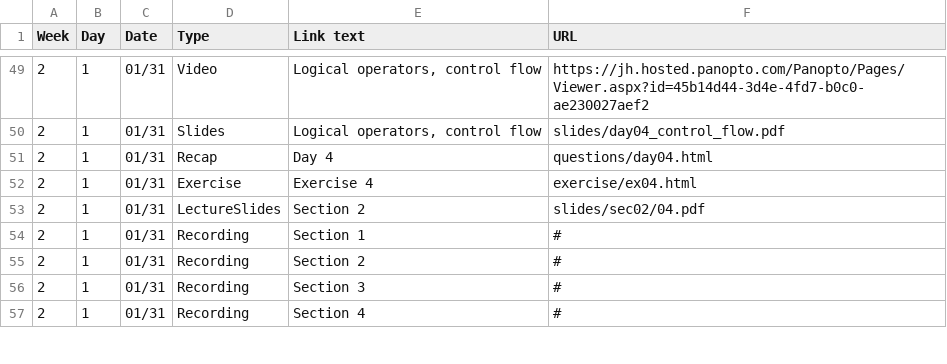
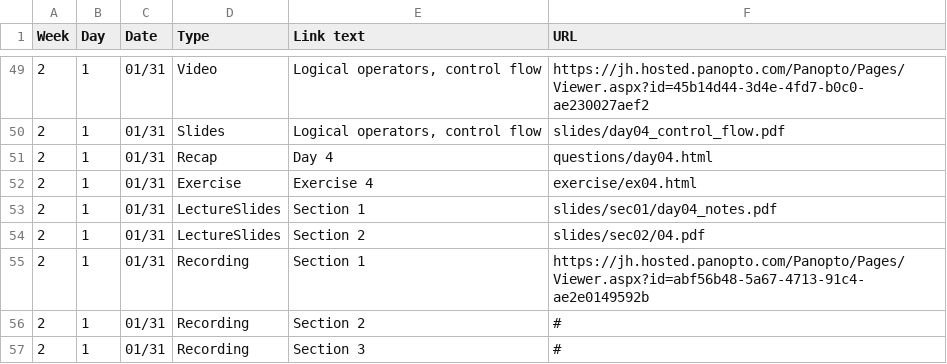
Before and after one commit to jhu-ip/cs220-s22, a CSV file: material.csv, drawn as a sheet; only a part is shown, gaps mark what is left out; the shorter side is filled out with more unchanged rows.

Commit message:
link to sec 01 day 4 stuff

```diff
--- a/material.csv
+++ b/material.csv
@@ -52,4 +52,5 @@ Week,Day,Date,Type,"Link text",URL
 2,1,01/31,Exercise,"Exercise 4",exercise/ex04.html
+2,1,01/31,LectureSlides,"Section 1",slides/sec01/day04_notes.pdf
 2,1,01/31,LectureSlides,"Section 2",slides/sec02/04.pdf
-2,1,01/31,Recording,"Section 1",#
+2,1,01/31,Recording,"Section 1",https://jh.hosted.panopto.com/Panopto/Pages/Viewer.aspx?id=abf56b48-5a67-4713-91c4-ae2e0149592b
 2,1,01/31,Recording,"Section 2",#
```
Also changed, not shown: 1 other file.
